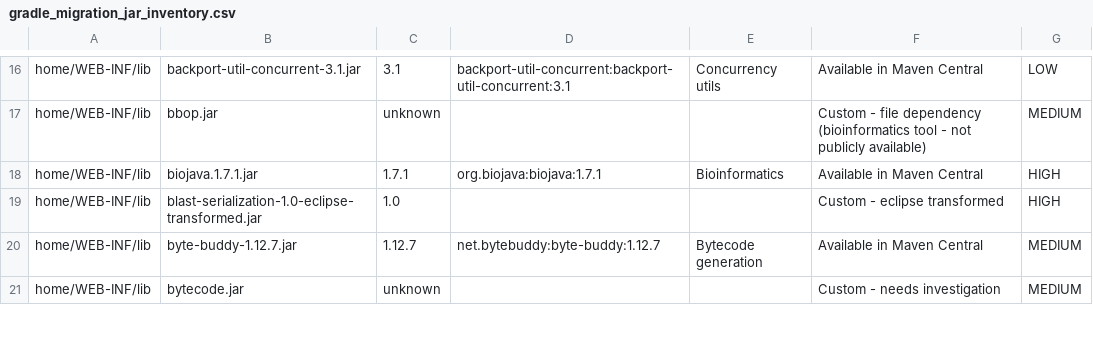
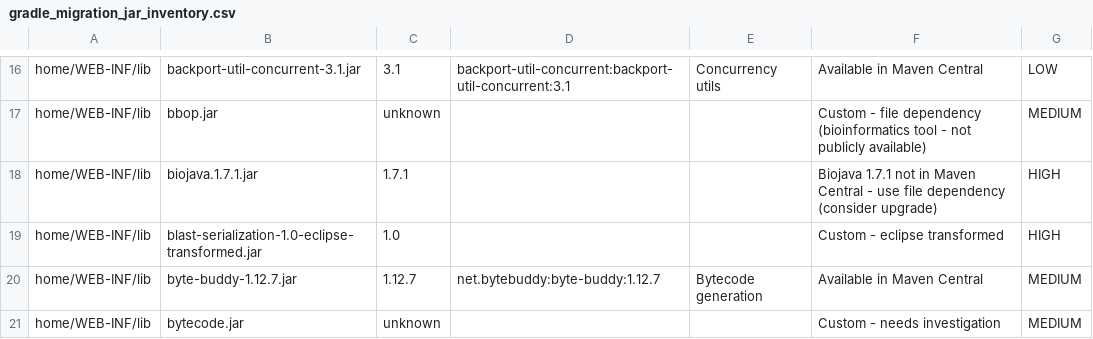
Before and after one commit to rtaylorzfin/zfin, a CSV file: gradle_migration_jar_inventory.csv, drawn as a sheet; only a part is shown, gaps mark what is left out.

```diff
--- a/gradle_migration_jar_inventory.csv
+++ b/gradle_migration_jar_inventory.csv
@@ -17,3 +17,3 @@ home/WEB-INF/lib,backport-util-concurrent-3.1.jar,3.1,backport-util-concurrent:b
 home/WEB-INF/lib,bbop.jar,unknown,,,Custom - file dependency (bioinformatics tool - not publicly available),MEDIUM
-home/WEB-INF/lib,biojava.1.7.1.jar,1.7.1,org.biojava:biojava:1.7.1,Bioinformatics,Available in Maven Central,HIGH
+home/WEB-INF/lib,biojava.1.7.1.jar,1.7.1,,,Biojava 1.7.1 not in Maven Central - use file dependency (consider upgrade),HIGH
 home/WEB-INF/lib,blast-serialization-1.0-eclipse-transformed.jar,1.0,,,Custom - eclipse transformed,HIGH
```
Also changed, not shown: 6 other files.
